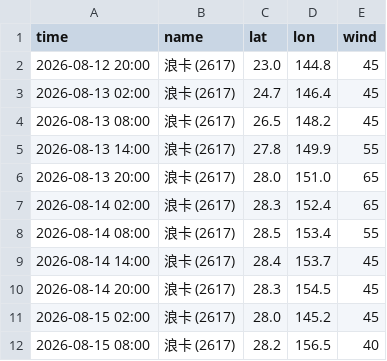
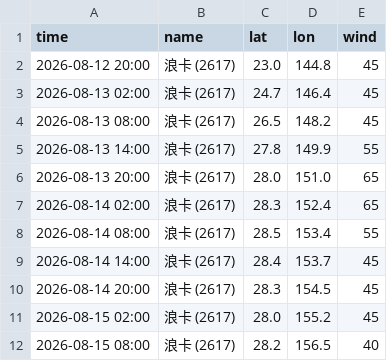
Before and after one commit to macaosso/MSSO, a CSV file: TCdata/pastTC/2026/2617.csv, drawn as a sheet.

Commit message:
Update 2617.csv

```diff
--- a/TCdata/pastTC/2026/2617.csv
+++ b/TCdata/pastTC/2026/2617.csv
@@ -10,3 +10,3 @@ time,name,lat,lon,wind
 2026-08-14 20:00,浪卡 (2617),28.3,154.5,45
-2026-08-15 02:00,浪卡 (2617),28.0,145.2,45
+2026-08-15 02:00,浪卡 (2617),28.0,155.2,45
 2026-08-15 08:00,浪卡 (2617),28.2,156.5,40
```
